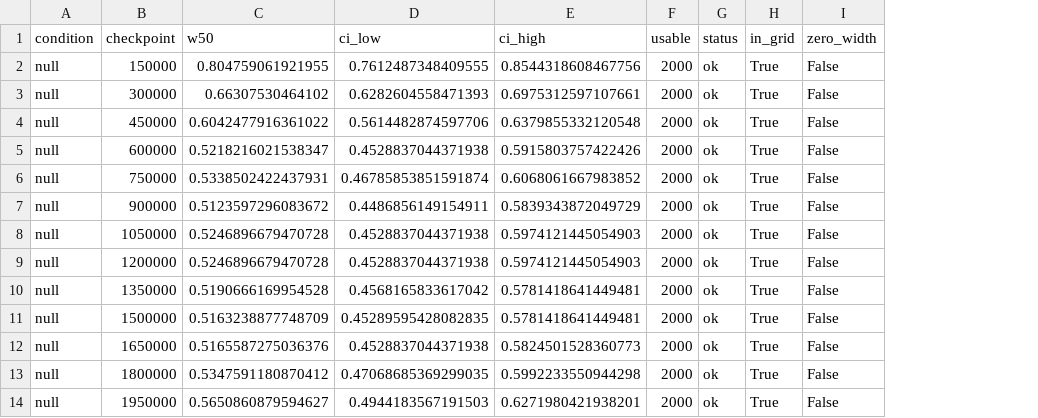
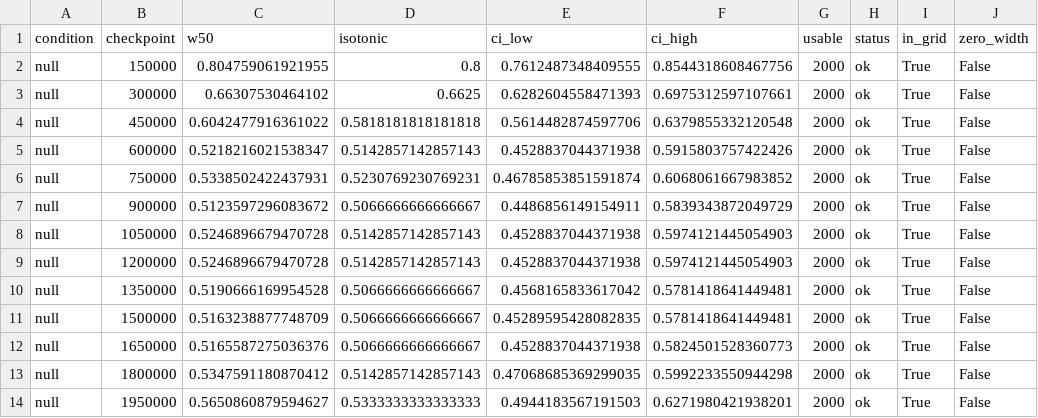
Before and after one commit to SamarjeetMalik/prsopect-theory, a CSV file: TMLR2026/v4_prereg/results/E3_crossings.csv, drawn as a sheet; only a part is shown; the diff names each change by its address in the sheet, - before the commit and + after, or states it on an @@ line.

```diff
--- a/TMLR2026/v4_prereg/results/E3_crossings.csv
+++ b/TMLR2026/v4_prereg/results/E3_crossings.csv
+column D (isotonic), rows 2-14: 0.8 | 0.6625 | 0.5818181818181818 | 0.5142857142857143 | 0.5230769230769231 | 0.5066666666666667 | 0.5142857142857143 | 0.5142857142857143 | 0.5066666666666667 | 0.5066666666666667 | 0.5066666666666667 | 0.5142857142857143 | 0.5333333333333333
```
Also changed, not shown: TMLR2026/v4_prereg/results/E1E2_crossings.csv, TMLR2026/v4_prereg/results/E4_contrasts.csv, 25 other files.
